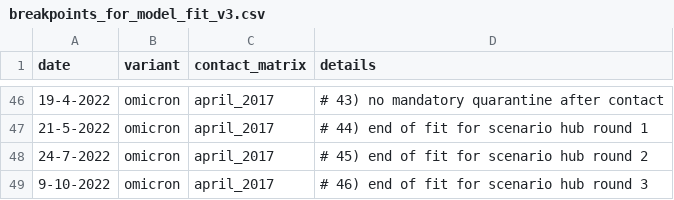
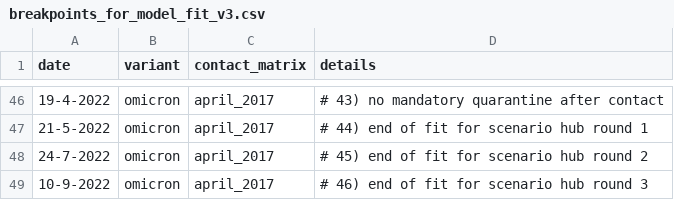
Before and after one commit to kylieainslie/vacamole, a CSV file: inst/extdata/inputs/breakpoints_for_model_fit_v3.csv, drawn as a sheet; only a part is shown, gaps mark what is left out.

Commit message:
INPUT: change last breakpoint 09-10-2022 -> 10-09-2022

```diff
--- a/inst/extdata/inputs/breakpoints_for_model_fit_v3.csv
+++ b/inst/extdata/inputs/breakpoints_for_model_fit_v3.csv
@@ -48,2 +48,2 @@ date;variant;contact_matrix;details
 24-7-2022;omicron;april_2017;# 45) end of fit for scenario hub round 2
-9-10-2022;omicron;april_2017;# 46) end of fit for scenario hub round 3
+10-9-2022;omicron;april_2017;# 46) end of fit for scenario hub round 3
```
